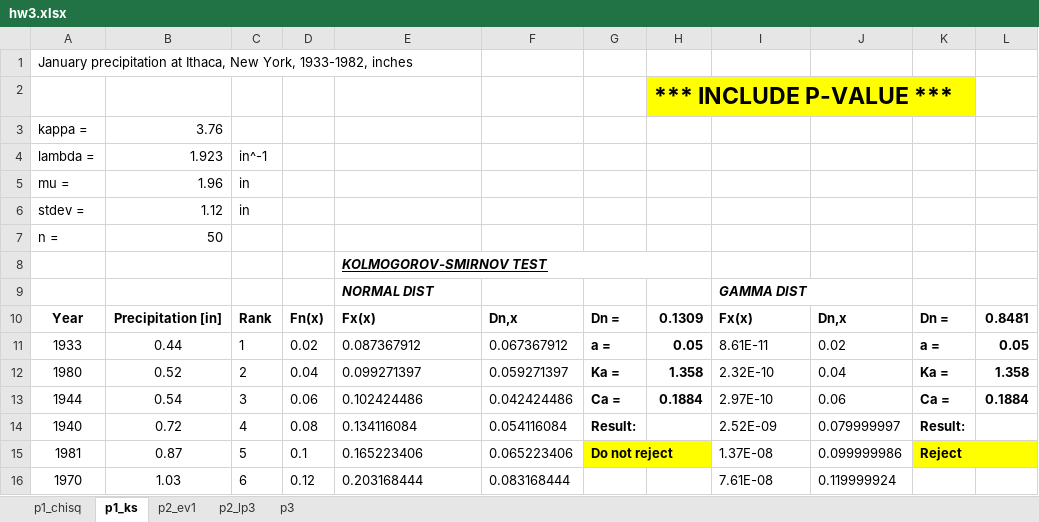
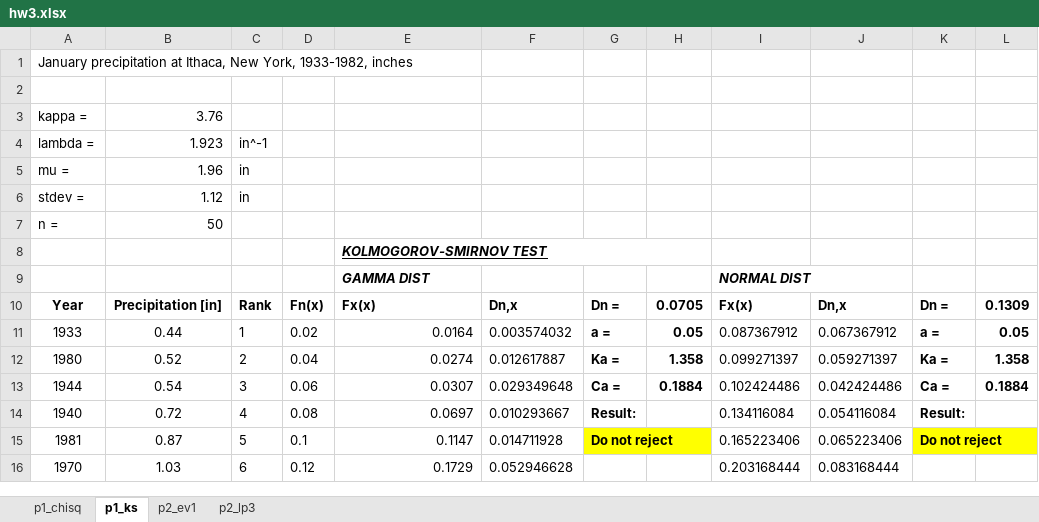
Before and after one commit to M20190649/ut_austin_scripts, an Excel workbook: fall2016/stoch_hydro/hw3/hw3.xlsx, sheet p1_ks, drawn as a sheet; only a part is shown; values as stored, in another font and other column widths than the file's, no borders; removed rows and columns are numbered as before the commit, all else as after; the diff covers the shown part only; the diff names each change by its address in the sheet, - before the commit and + after, or states it on an @@ line.

```diff
--- a/fall2016/stoch_hydro/hw3/hw3.xlsx (sheet p1_ks)
+++ b/fall2016/stoch_hydro/hw3/hw3.xlsx (sheet p1_ks)
-sheet tab: p3
-H2: *** INCLUDE P-VALUE ***
+H2: (empty)
-H2 fill: #FFFF00
+H2 fill: none
-row 9:  |  |  |  | NORMAL DIST |  |  |  | GAMMA DIST
+row 9:  |  |  |  | GAMMA DIST |  |  |  | NORMAL DIST
-H10: 0.1309
+H10: 0.0705
-L10: 0.8481
+L10: 0.1309
-E11: 0.087367912
+E11: 0.0164
-E11:E16 alignment: left
+E11:E16 alignment: right
-F11: 0.067367912
+F11: 0.003574032
-I11: 8.61E-11
+I11: 0.087367912
-J11: 0.02
+J11: 0.067367912
-E12: 0.099271397
+E12: 0.0274
-F12: 0.059271397
+F12: 0.012617887
-I12: 2.32E-10
+I12: 0.099271397
-J12: 0.04
+J12: 0.059271397
-E13: 0.102424486
+E13: 0.0307
-F13: 0.042424486
+F13: 0.029349648
-I13: 2.97E-10
+I13: 0.102424486
-J13: 0.06
+J13: 0.042424486
-E14: 0.134116084
+E14: 0.0697
-F14: 0.054116084
+F14: 0.010293667
-I14: 2.52E-09
+I14: 0.134116084
-J14: 0.079999997
+J14: 0.054116084
-E15: 0.165223406
+E15: 0.1147
-F15: 0.065223406
+F15: 0.014711928
-I15: 1.37E-08
+I15: 0.165223406
-J15: 0.099999986
+J15: 0.065223406
-K15: Reject
+K15: Do not reject
-E16: 0.203168444
+E16: 0.1729
-F16: 0.083168444
+F16: 0.052946628
-I16: 7.61E-08
+I16: 0.203168444
-J16: 0.119999924
+J16: 0.083168444
```
Also changed, not shown: 176 edited cells and cell formats elsewhere in this sheet, sheet p2_lp3, sheet p2_ev1, sheet p1_chisq, formulas that keep their value, hidden cells, charts or pictures.
